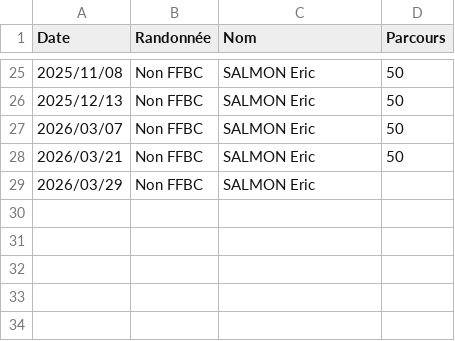
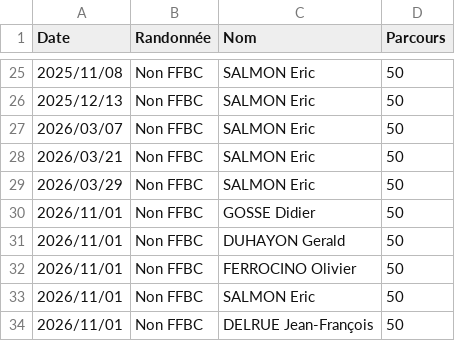
Before and after one commit to FabriziodelaRusta/Extract_data_from_FFBC_site, a CSV file: data/participations/RPA_participations_2026_non_FFBC.csv, drawn as a sheet; only a part is shown, gaps mark what is left out.

Commit message:
Add participation entries for March and November 2026

```diff
--- a/data/participations/RPA_participations_2026_non_FFBC.csv
+++ b/data/participations/RPA_participations_2026_non_FFBC.csv
@@ -28,2 +28,7 @@ Date,Randonnée,Nom,Parcours
 2026/03/21,Non FFBC,SALMON Eric,50
-2026/03/29,Non FFBC,SALMON Eric,
+2026/03/29,Non FFBC,SALMON Eric,50
+2026/11/01,Non FFBC,GOSSE Didier,50
+2026/11/01,Non FFBC,DUHAYON Gerald,50
+2026/11/01,Non FFBC,FERROCINO Olivier,50
+2026/11/01,Non FFBC,SALMON Eric,50
+2026/11/01,Non FFBC,DELRUE Jean-François,50
```
